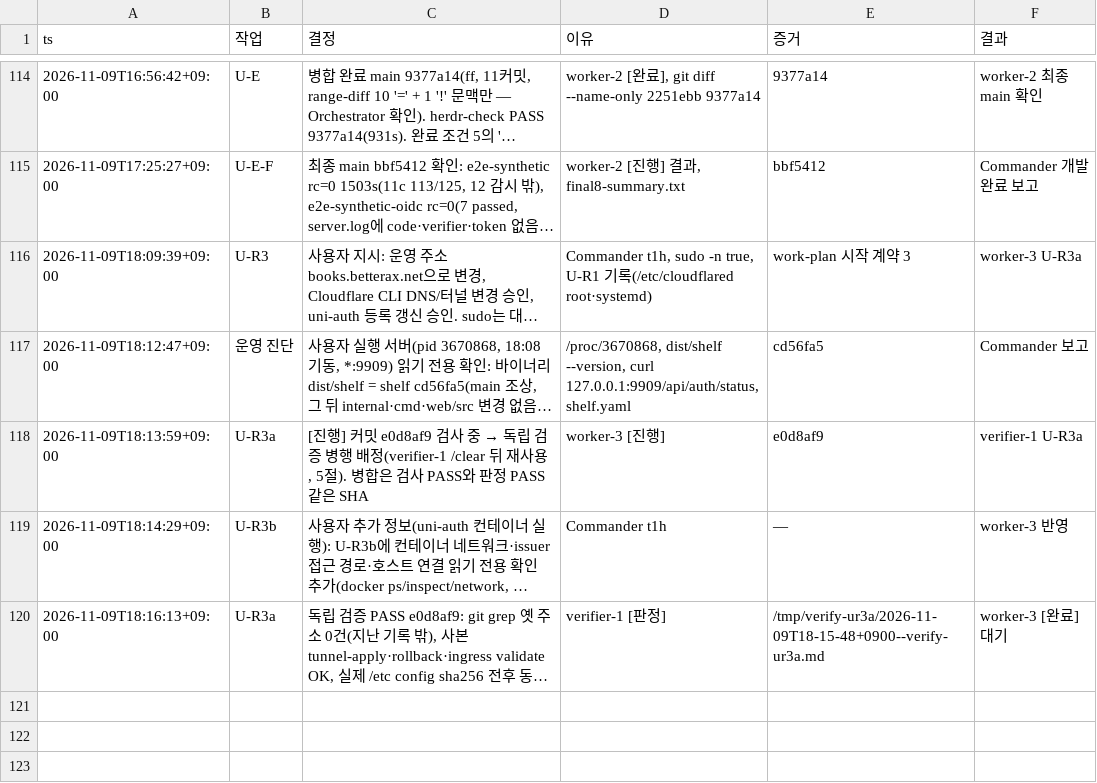
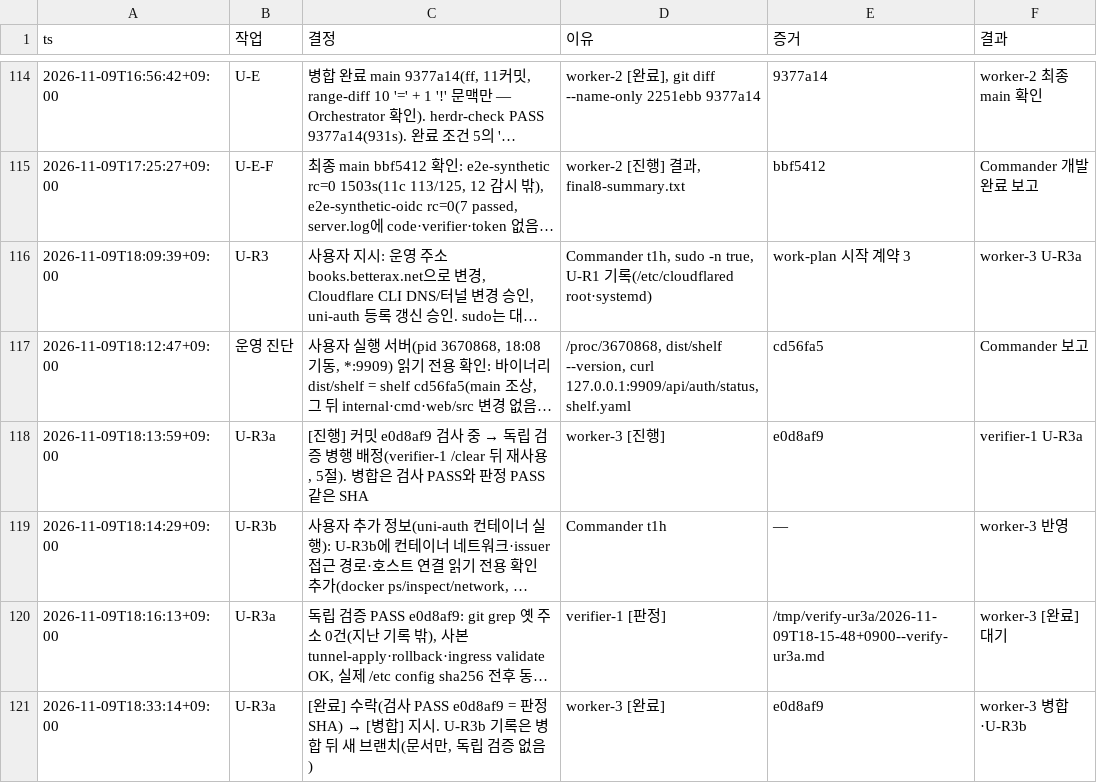
Before and after one commit to taison-hwang/oh-my-manhwabbang, a TSV file: docs/status/decisions.tsv, drawn as a sheet; only a part is shown, gaps mark what is left out; long unchanged cells end in …; the diff names each change by its address in the sheet, - before the commit and + after, or states it on an @@ line.

```diff
--- a/docs/status/decisions.tsv
+++ b/docs/status/decisions.tsv
+row 121: 2026-11-09T18:33:14+09:00 | U-R3a | [완료] 수락(검사 PASS e0d8af9 = 판정 SHA) → [병합] 지시. U-R3b 기록은 병합 뒤 새 브랜치(문서만, 독립 검증 없음) | worker-3 [완료] | e0d8af9 | worker-3 병합·U-R3b
```
Also changed, not shown: 1 other file.
